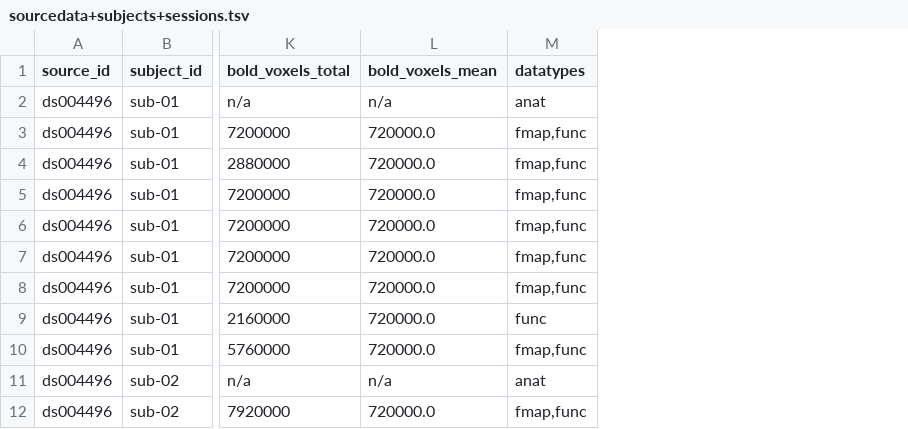
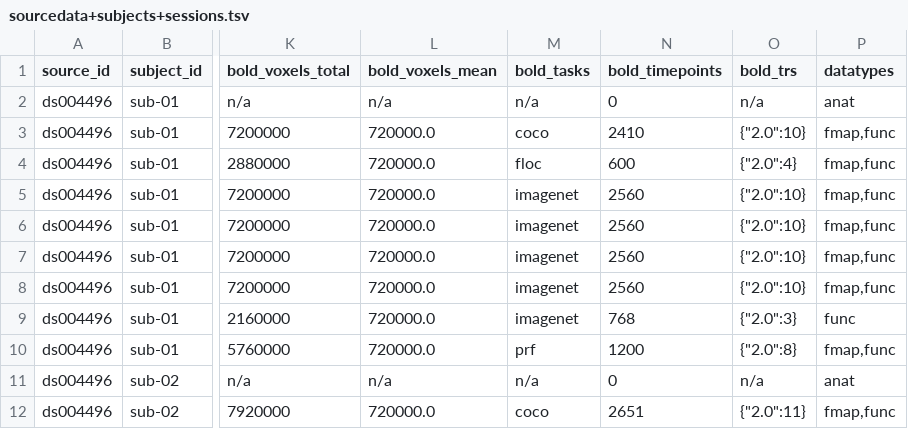
Before and after one commit to OpenNeuroStudies/study-ds004496, a TSV file: sourcedata/sourcedata+subjects+sessions.tsv, drawn as a sheet; only a part is shown, gaps mark what is left out; the diff names each change by its address in the sheet, - before the commit and + after, or states it on an @@ line.

Commit message:
Enhance extractions for sourcedata with more info on bold dynamics
We have bold_trs as dict[str,int] since json requires string keys.  YAML does not have
that limitation so may be at some point we would switch but then we might get some wild
1.33333333 values etc

```diff
--- a/sourcedata/sourcedata+subjects+sessions.tsv
+++ b/sourcedata/sourcedata+subjects+sessions.tsv
+column M (bold_tasks), rows 2-12: n/a | coco | floc | imagenet | imagenet | imagenet | imagenet | imagenet | prf | n/a | coco
+column N (bold_timepoints), rows 2-12: 0 | 2410 | 600 | 2560 | 2560 | 2560 | 2560 | 768 | 1200 | 0 | 2651
+column O (bold_trs), rows 2-12: n/a | {"2.0":10} | {"2.0":4} | {"2.0":10} | {"2.0":10} | {"2.0":10} | {"2.0":10} | {"2.0":3} | {"2.0":8} | n/a | {"2.0":11}
```
Also changed, not shown: derivatives/derivatives+datasets.tsv, derivatives/derivatives+subjects+sessions.tsv, 1 other file.
